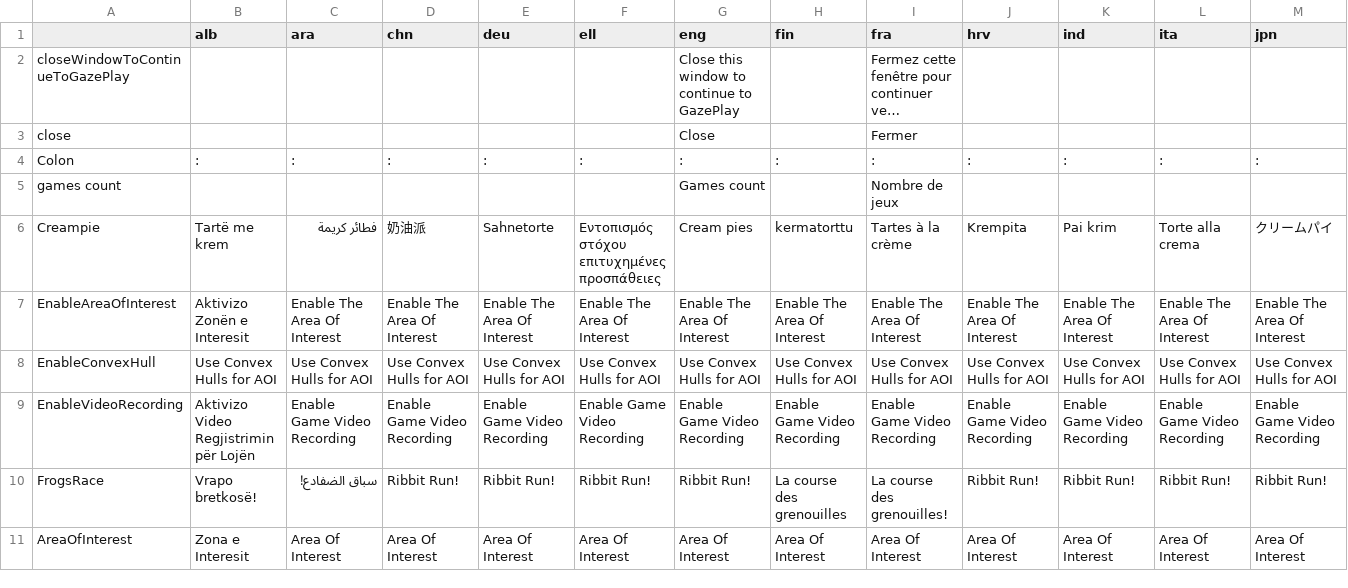
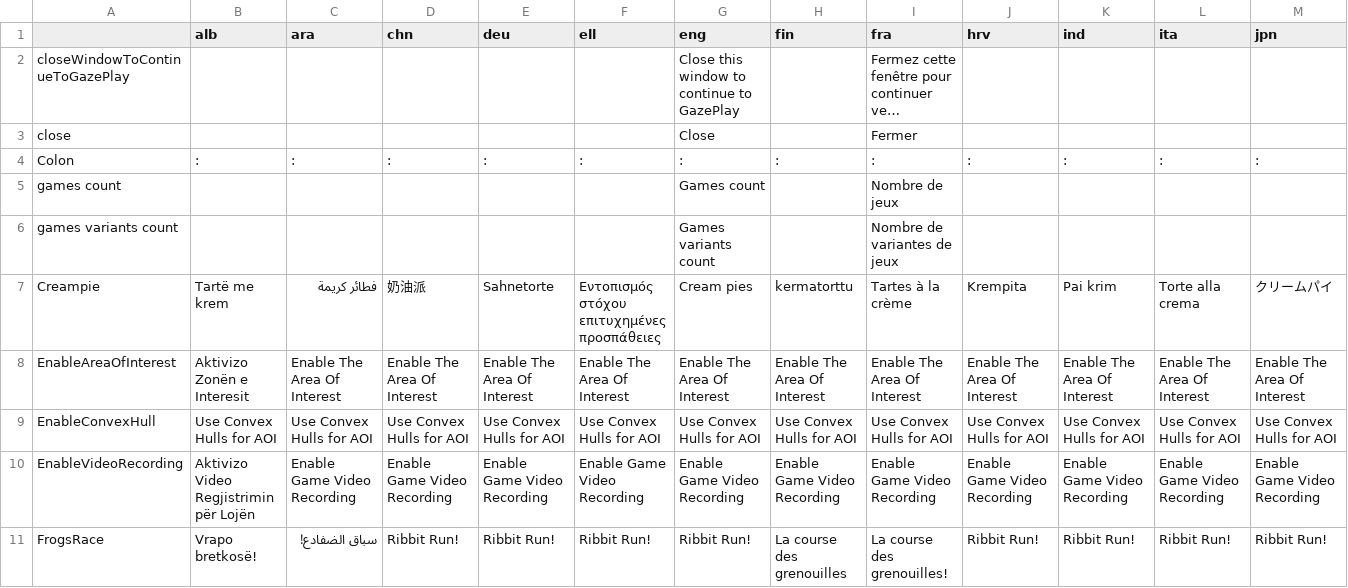
Before and after one commit to GazePlay/GazePlay, a CSV file: gazeplay/src/main/resources/data/multilinguism/multilinguism.csv, drawn as a sheet; only a part is shown; the shorter side is filled out with more unchanged rows; long unchanged cells end in …; rows hold the shown columns only; the diff names each change by its address in the sheet, - before the commit and + after, or states it on an @@ line.

Commit message:
print the number of variants

```diff
--- a/gazeplay/src/main/resources/data/multilinguism/multilinguism.csv
+++ b/gazeplay/src/main/resources/data/multilinguism/multilinguism.csv
+row 6: games variants count |  |  |  |  |  | Games variants count |  | Nombre de variantes de jeux
```
Also changed, not shown: 2 other files.
